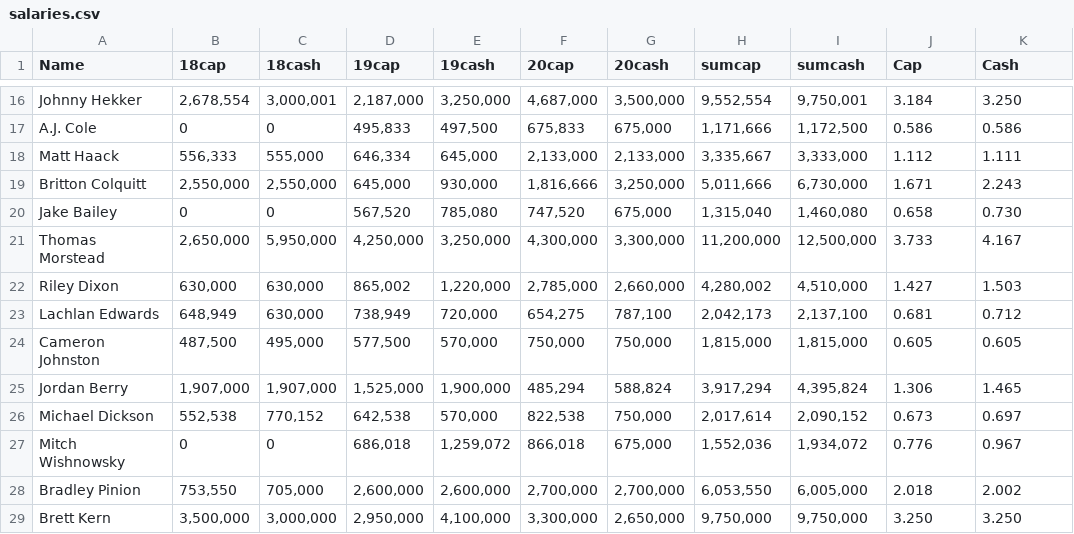
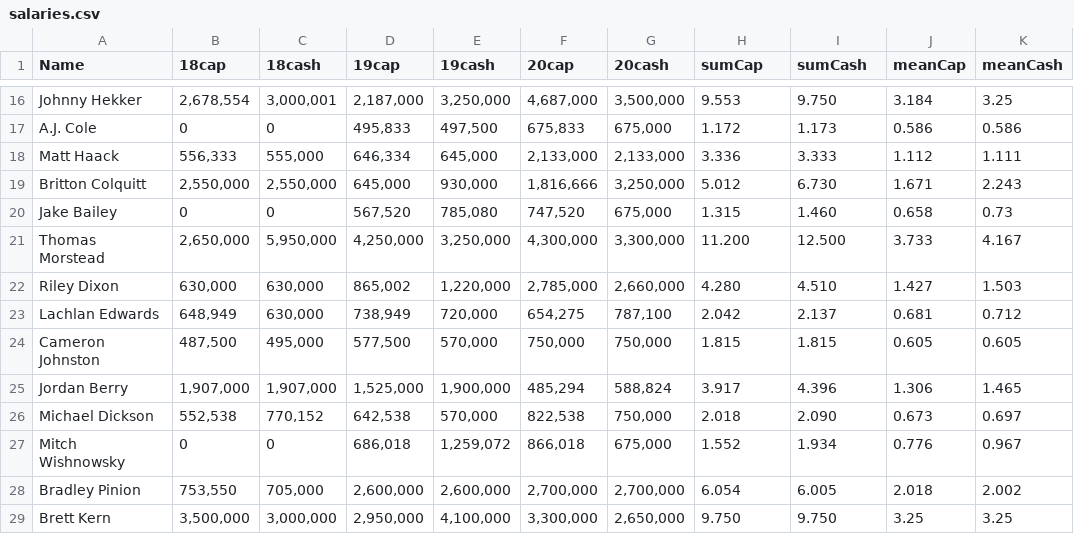
Before and after one commit to spatto12/PYOE, a CSV file: Data/salaries.csv, drawn as a sheet; only a part is shown, gaps mark what is left out; the diff covers the shown part only; the diff names each change by its address in the sheet, - before the commit and + after, or states it on an @@ line.

```diff
--- a/Data/salaries.csv
+++ b/Data/salaries.csv
-H1: sumcap
+H1: sumCap
-I1: sumcash
+I1: sumCash
-J1: Cap
+J1: meanCap
-K1: Cash
+K1: meanCash
-H16 (sumCap): 9,552,554
+H16 (sumCap): 9.553
-I16 (sumCash): 9,750,001
+I16 (sumCash): 9.750
-K16 (meanCash): 3.250
+K16 (meanCash): 3.25
-H17 (sumCap): 1,171,666
+H17 (sumCap): 1.172
-I17 (sumCash): 1,172,500
+I17 (sumCash): 1.173
-H18 (sumCap): 3,335,667
+H18 (sumCap): 3.336
-I18 (sumCash): 3,333,000
+I18 (sumCash): 3.333
-H19 (sumCap): 5,011,666
+H19 (sumCap): 5.012
-I19 (sumCash): 6,730,000
+I19 (sumCash): 6.730
-H20 (sumCap): 1,315,040
+H20 (sumCap): 1.315
-I20 (sumCash): 1,460,080
+I20 (sumCash): 1.460
-K20 (meanCash): 0.730
+K20 (meanCash): 0.73
-H21 (sumCap): 11,200,000
+H21 (sumCap): 11.200
-I21 (sumCash): 12,500,000
+I21 (sumCash): 12.500
-H22 (sumCap): 4,280,002
+H22 (sumCap): 4.280
-I22 (sumCash): 4,510,000
+I22 (sumCash): 4.510
-H23 (sumCap): 2,042,173
+H23 (sumCap): 2.042
-I23 (sumCash): 2,137,100
+I23 (sumCash): 2.137
-H24 (sumCap): 1,815,000
+H24 (sumCap): 1.815
-I24 (sumCash): 1,815,000
+I24 (sumCash): 1.815
-H25 (sumCap): 3,917,294
+H25 (sumCap): 3.917
-I25 (sumCash): 4,395,824
+I25 (sumCash): 4.396
-H26 (sumCap): 2,017,614
+H26 (sumCap): 2.018
-I26 (sumCash): 2,090,152
+I26 (sumCash): 2.090
-H27 (sumCap): 1,552,036
+H27 (sumCap): 1.552
-I27 (sumCash): 1,934,072
+I27 (sumCash): 1.934
-H28 (sumCap): 6,053,550
+H28 (sumCap): 6.054
-I28 (sumCash): 6,005,000
+I28 (sumCash): 6.005
-H29 (sumCap): 9,750,000
+H29 (sumCap): 9.750
-I29 (sumCash): 9,750,000
+I29 (sumCash): 9.750
-J29 (meanCap): 3.250
+J29 (meanCap): 3.25
-K29 (meanCash): 3.250
+K29 (meanCash): 3.25
```
Also changed, not shown: 33 edited cells elsewhere in this file.
